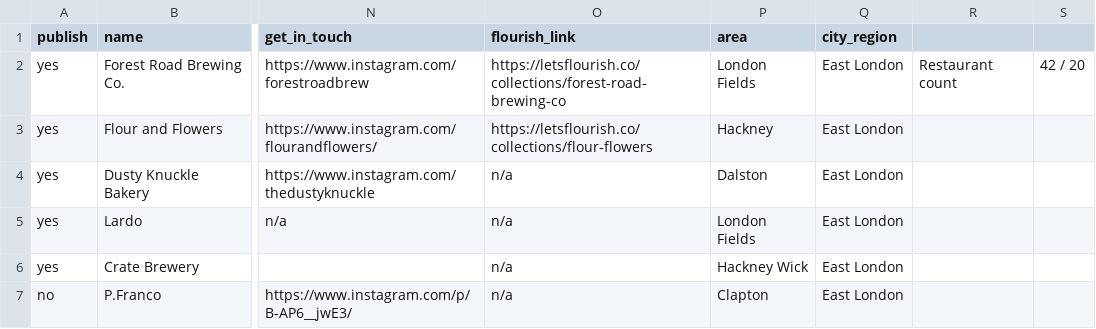
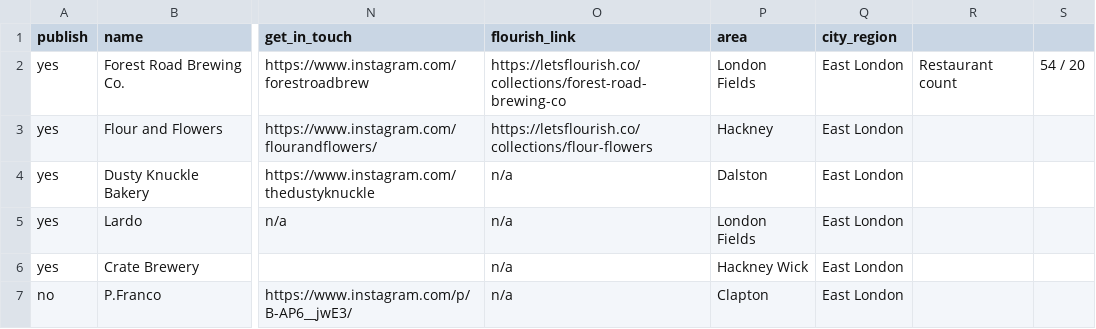
Before and after one commit to lets-flourish/lets-flourish.github.io, a CSV file: _data/businesses.csv, drawn as a sheet; only a part is shown, gaps mark what is left out; the diff covers the shown part only; the diff names each change by its address in the sheet, - before the commit and + after, or states it on an @@ line.

```diff
--- a/_data/businesses.csv
+++ b/_data/businesses.csv
-S2: 42 / 20
+S2: 54 / 20
```
Also changed, not shown: 23 edited cells elsewhere in this file.
